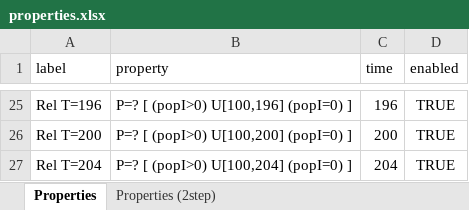
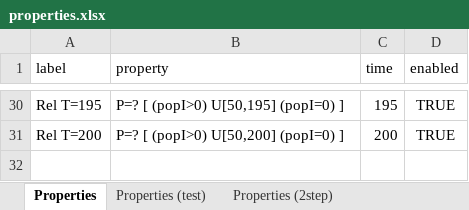
Before and after one commit to LAVA-LAB/slurf, an Excel workbook: models/ctmc/epidemic/properties.xlsx, sheet Properties, drawn as a sheet; only a part is shown, gaps mark what is left out; values as stored, in another font and other column widths than the file's, no borders; removed rows and columns are numbered as before the commit, all else as after; the diff covers the shown part only; the diff names each change by its address in the sheet, - before the commit and + after, or states it on an @@ line.

```diff
--- a/models/ctmc/epidemic/properties.xlsx (sheet Properties)
+++ b/models/ctmc/epidemic/properties.xlsx (sheet Properties)
+sheet tab: Properties (test)
-A30 (label): Rel T=196
+A30 (label): Rel T=195
-B30 (property): P=? [ (popI>0) U[100,196] (popI=0) ]
+B30 (property): P=? [ (popI>0) U[50,195] (popI=0) ]
-C30 (time): 196
+C30 (time): 195
-B31 (property): P=? [ (popI>0) U[100,200] (popI=0) ]
+B31 (property): P=? [ (popI>0) U[50,200] (popI=0) ]
-row 27: Rel T=204 | P=? [ (popI>0) U[100,204] (popI=0) ] | 204 | TRUE
```
Also changed, not shown: 9 added rows, 4 removed rows and 49 edited cells elsewhere in this sheet, models/ctmc/cluster/parameters.xlsx, models/ctmc/epidemic/parameters.xlsx, 9 other files.
